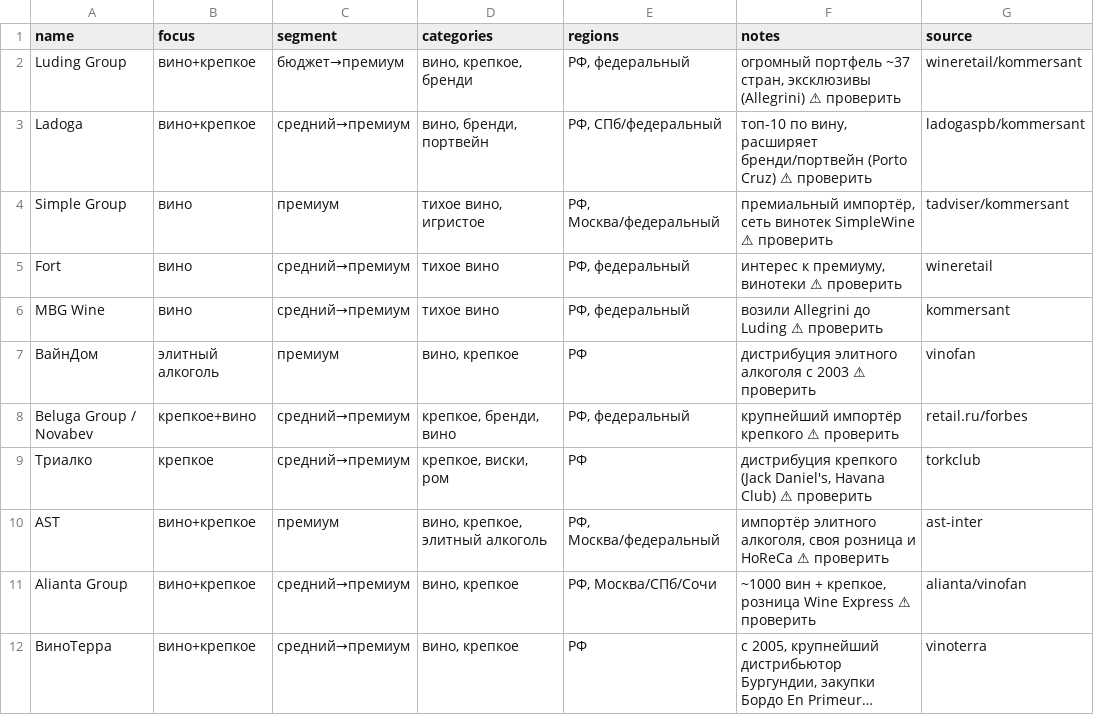
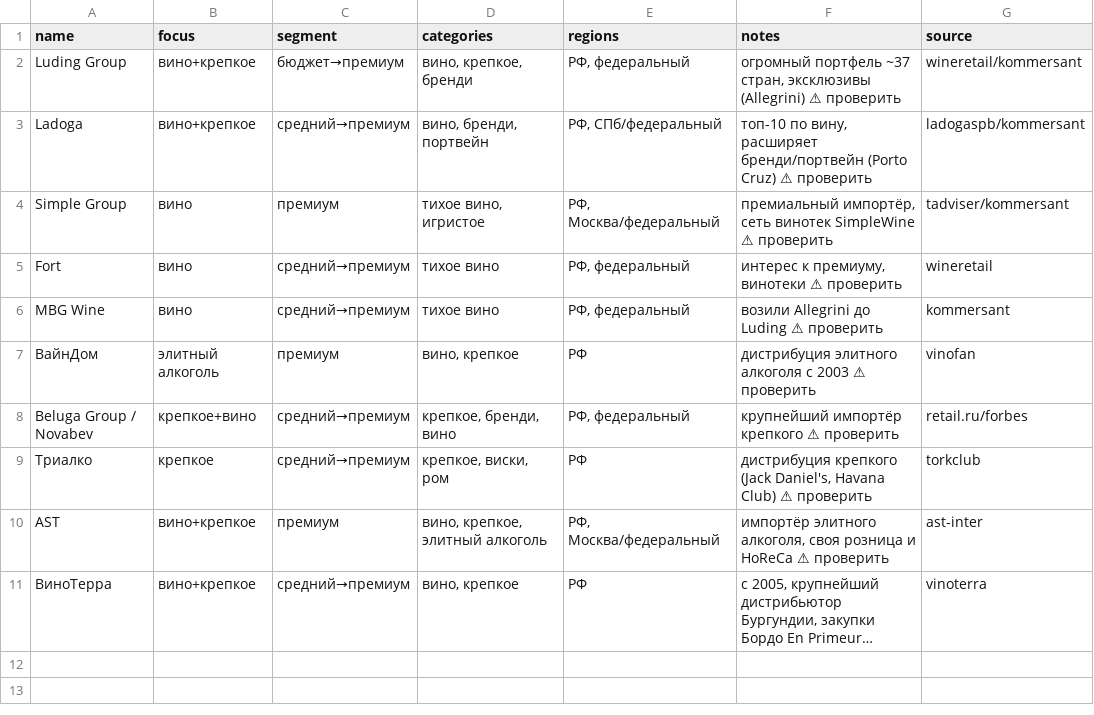
Before and after one commit to ivomih37-star/vina-bolgarii, a CSV file: biar-outreach/importers.csv, drawn as a sheet; long unchanged cells end in …; the diff names each change by its address in the sheet, - before the commit and + after, or states it on an @@ line.

```diff
--- a/biar-outreach/importers.csv
+++ b/biar-outreach/importers.csv
-row 11: Alianta Group | вино+крепкое | средний→премиум | вино, крепкое | РФ, Москва/СПб/Сочи | ~1000 вин + крепкое, розница Wine Express ⚠ проверить | alianta/vinofan
```
Also changed, not shown: 2 other files.
